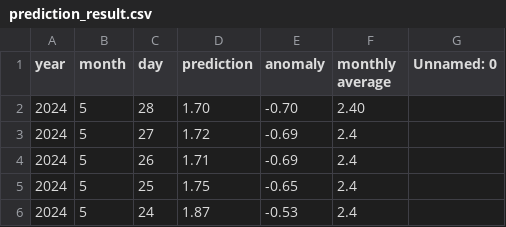
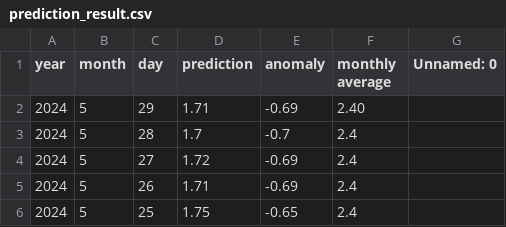
Before and after one commit to yoshi2149/head_rot, a CSV file: prediction_result.csv, drawn as a sheet; only a part is shown; the shorter side is filled out with more unchanged rows.

Commit message:
2024/05/22 - 03:00:32

```diff
--- a/prediction_result.csv
+++ b/prediction_result.csv
@@ -1,3 +1,4 @@
 year,month,day,prediction,anomaly,monthly average,Unnamed: 0
-2024,5,28,1.70,-0.70,2.40,
+2024,5,29,1.71,-0.69,2.40,
+2024,5,28,1.7,-0.7,2.4,
 2024,5,27,1.72,-0.69,2.4,
```
